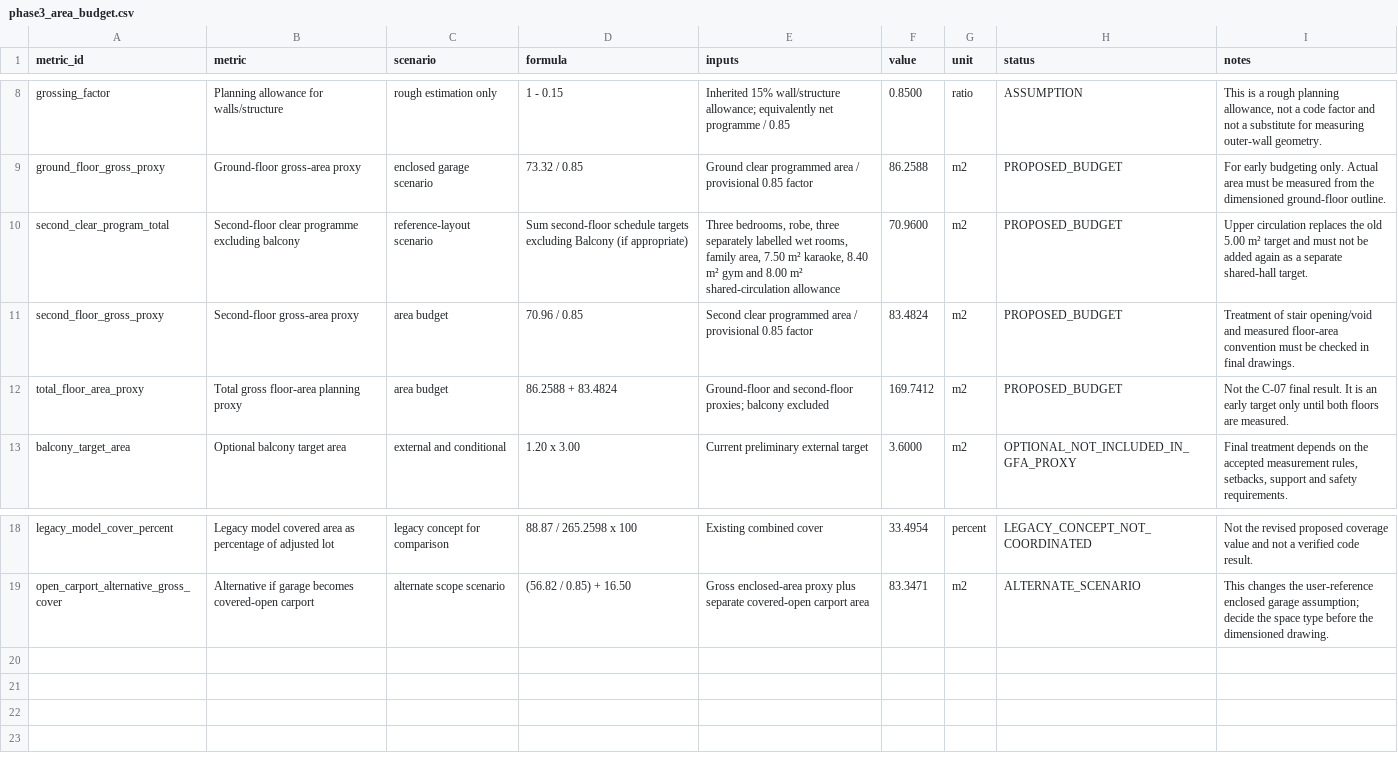
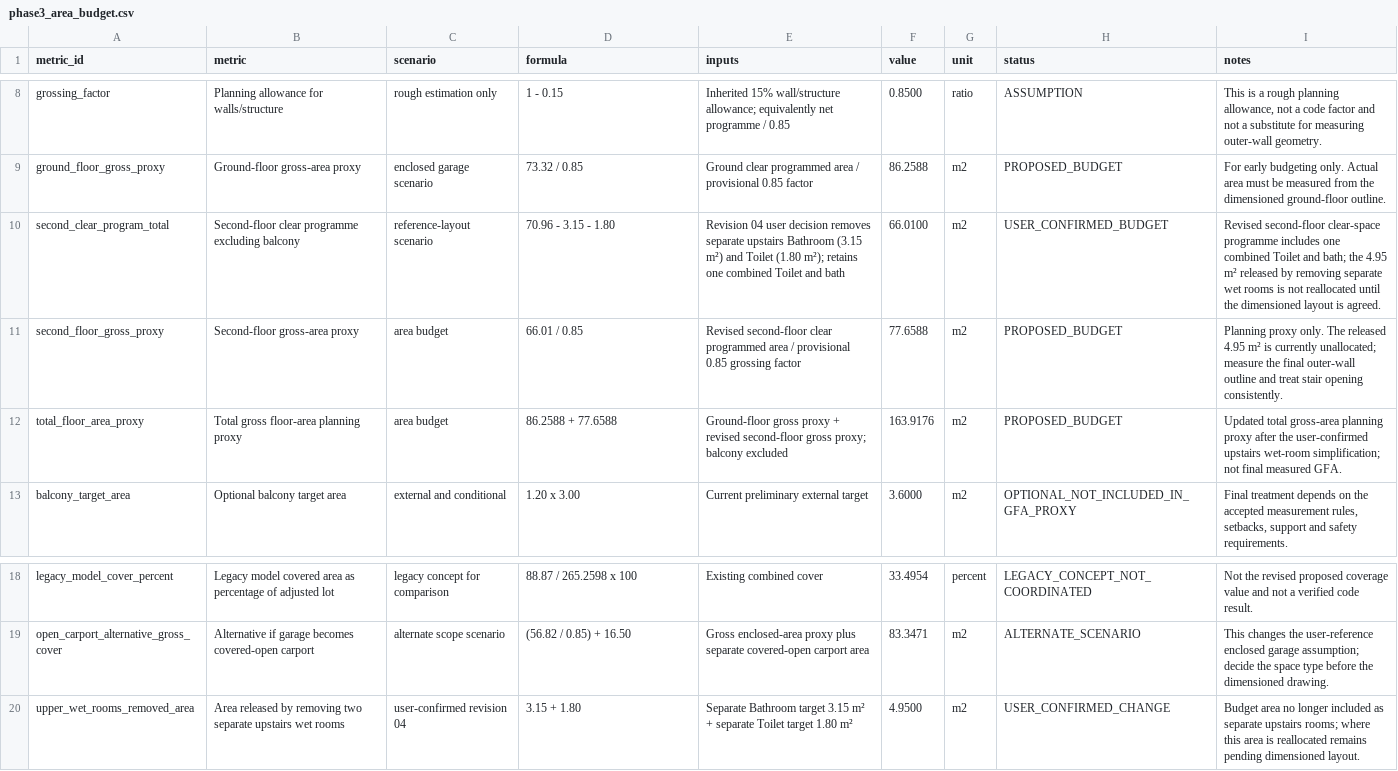
Before and after one commit to justryan-n2d/plate_2_bsd, a CSV file: calculations/phase3_area_budget.csv, drawn as a sheet; only a part is shown, gaps mark what is left out.

```diff
--- a/calculations/phase3_area_budget.csv
+++ b/calculations/phase3_area_budget.csv
@@ -9,5 +9,5 @@ grossing_factor,Planning allowance for walls/structure,rough estimation only,1 -
 ground_floor_gross_proxy,Ground-floor gross-area proxy,enclosed garage scenario,73.32 / 0.85,Ground clear programmed area / provisional 0.85 factor,86.2588,m2,PROPOSED_BUDGET,For early budgeting only. Actual area must be measured from the dimensioned ground-floor outline.
-second_clear_program_total,Second-floor clear programme excluding balcony,reference-layout scenario,Sum second-floor schedule targets excluding Balcony (if appropriate),"Three bedrooms, robe, three separately labelled wet rooms, family area, 7.50 m² karaoke, 8.40 m² gym and 8.00 m² shared-circulation allowance",70.9600,m2,PROPOSED_BUDGET,Upper circulation replaces the old 5.00 m² target and must not be added again as a separate shared-hall target.
-second_floor_gross_proxy,Second-floor gross-area proxy,area budget,70.96 / 0.85,Second clear programmed area / provisional 0.85 factor,83.4824,m2,PROPOSED_BUDGET,Treatment of stair opening/void and measured floor-area convention must be checked in final drawings.
-total_floor_area_proxy,Total gross floor-area planning proxy,area budget,86.2588 + 83.4824,Ground-floor and second-floor proxies; balcony excluded,169.7412,m2,PROPOSED_BUDGET,Not the C-07 final result. It is an early target only until both floors are measured.
+second_clear_program_total,Second-floor clear programme excluding balcony,reference-layout scenario,70.96 - 3.15 - 1.80,Revision 04 user decision removes separate upstairs Bathroom (3.15 m²) and Toilet (1.80 m²); retains one combined Toilet and bath,66.0100,m2,USER_CONFIRMED_BUDGET,Revised second-floor clear-space programme includes one combined Toilet and bath; the 4.95 m² released by removing separate wet rooms is not reallocated until the dimensioned layout is agreed.
+second_floor_gross_proxy,Second-floor gross-area proxy,area budget,66.01 / 0.85,Revised second-floor clear programmed area / provisional 0.85 grossing factor,77.6588,m2,PROPOSED_BUDGET,Planning proxy only. The released 4.95 m² is currently unallocated; measure the final outer-wall outline and treat stair opening consistently.
+total_floor_area_proxy,Total gross floor-area planning proxy,area budget,86.2588 + 77.6588,Ground-floor gross proxy + revised second-floor gross proxy; balcony excluded,163.9176,m2,PROPOSED_BUDGET,Updated total gross-area planning proxy after the user-confirmed upstairs wet-room simplification; not final measured GFA.
 balcony_target_area,Optional balcony target area,external and conditional,1.20 x 3.00,Current preliminary external target,3.6000,m2,OPTIONAL_NOT_INCLUDED_IN_GFA_PROXY,"Final treatment depends on the accepted measurement rules, setbacks, support and safety requirements."
@@ -19 +19,2 @@ legacy_model_cover_percent,Legacy model covered area as percentage of adjusted l
 open_carport_alternative_gross_cover,Alternative if garage becomes covered-open carport,alternate scope scenario,(56.82 / 0.85) + 16.50,Gross enclosed-area proxy plus separate covered-open carport area,83.3471,m2,ALTERNATE_SCENARIO,This changes the user-reference enclosed garage assumption; decide the space type before the dimensioned drawing.
+upper_wet_rooms_removed_area,Area released by removing two separate upstairs wet rooms,user-confirmed revision 04,3.15 + 1.80,Separate Bathroom target 3.15 m² + separate Toilet target 1.80 m²,4.9500,m2,USER_CONFIRMED_CHANGE,Budget area no longer included as separate upstairs rooms; where this area is reallocated remains pending dimensioned layout.
```
Also changed, not shown: space_planning/adjacency_matrix.csv, space_planning/space_requirement_table.csv, 13 other files.
